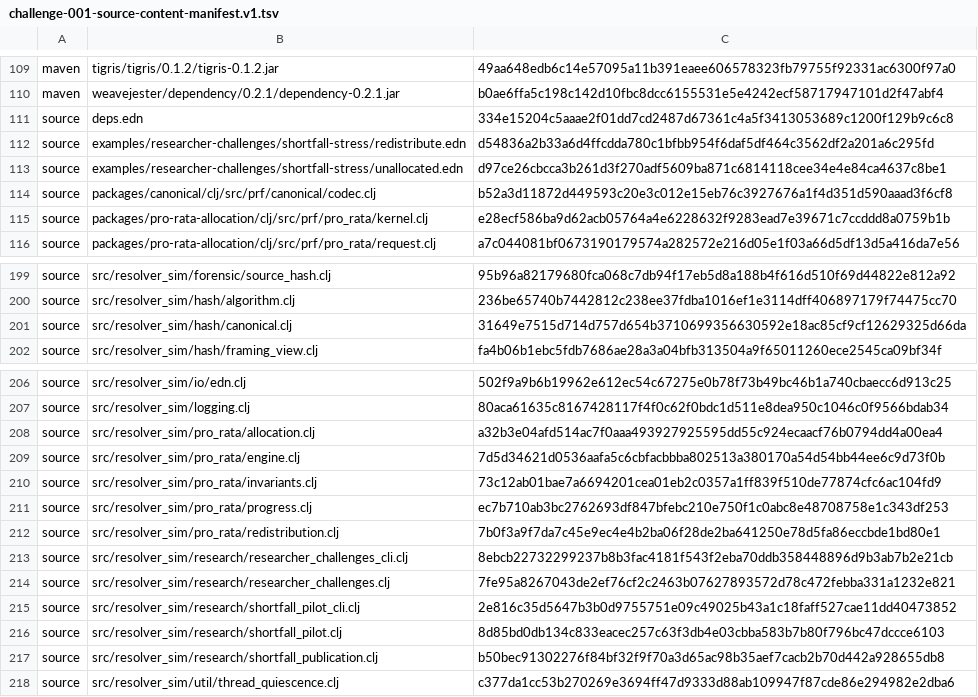
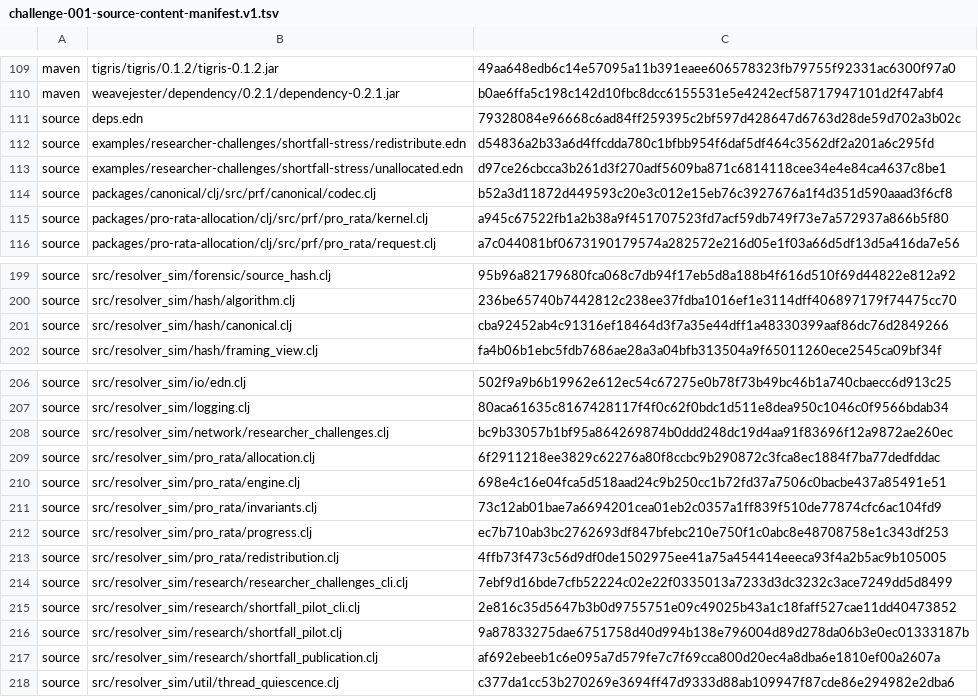
Before and after one commit to protocol-robustness/protocol-robustness-framework, a TSV file: docs/research/challenge-001-source-content-manifest.v1.tsv, drawn as a sheet; only a part is shown, gaps mark what is left out.

Commit message:
Refresh Challenge 001 candidate roots for current allocator and source manifest

```diff
--- a/docs/research/challenge-001-source-content-manifest.v1.tsv
+++ b/docs/research/challenge-001-source-content-manifest.v1.tsv
@@ -110,3 +110,3 @@ maven	tigris/tigris/0.1.2/tigris-0.1.2.jar	49aa648edb6c14e57095a11b391eaee606578
 maven	weavejester/dependency/0.2.1/dependency-0.2.1.jar	b0ae6ffa5c198c142d10fbc8dcc6155531e5e4242ecf58717947101d2f47abf4
-source	deps.edn	334e15204c5aaae2f01dd7cd2487d67361c4a5f3413053689c1200f129b9c6c8
+source	deps.edn	79328084e96668c6ad84ff259395c2bf597d428647d6763d28de59d702a3b02c
 source	examples/researcher-challenges/shortfall-stress/redistribute.edn	d54836a2b33a6d4ffcdda780c1bfbb954f6daf5df464c3562df2a201a6c295fd
@@ -114,3 +114,3 @@ source	examples/researcher-challenges/shortfall-stress/unallocated.edn	d97ce26cb
 source	packages/canonical/clj/src/prf/canonical/codec.clj	b52a3d11872d449593c20e3c012e15eb76c3927676a1f4d351d590aaad3f6cf8
-source	packages/pro-rata-allocation/clj/src/prf/pro_rata/kernel.clj	e28ecf586ba9d62acb05764a4e6228632f9283ead7e39671c7ccddd8a0759b1b
+source	packages/pro-rata-allocation/clj/src/prf/pro_rata/kernel.clj	a945c67522fb1a2b38a9f451707523fd7acf59db749f73e7a572937a866b5f80
 source	packages/pro-rata-allocation/clj/src/prf/pro_rata/request.clj	a7c044081bf0673190179574a282572e216d05e1f03a66d5df13d5a416da7e56
@@ -200,3 +200,3 @@ source	src/resolver_sim/forensic/source_hash.clj	95b96a82179680fca068c7db94f17eb
 source	src/resolver_sim/hash/algorithm.clj	236be65740b7442812c238ee37fdba1016ef1e3114dff406897179f74475cc70
-source	src/resolver_sim/hash/canonical.clj	31649e7515d714d757d654b3710699356630592e18ac85cf9cf12629325d66da
+source	src/resolver_sim/hash/canonical.clj	cba92452ab4c91316ef18464d3f7a35e44dff1a48330399aaf86dc76d2849266
 source	src/resolver_sim/hash/framing_view.clj	fa4b06b1ebc5fdb7686ae28a3a04bfb313504a9f65011260ece2545ca09bf34f
@@ -207,12 +207,12 @@ source	src/resolver_sim/io/edn.clj	502f9a9b6b19962e612ec54c67275e0b78f73b49bc46b
 source	src/resolver_sim/logging.clj	80aca61635c8167428117f4f0c62f0bdc1d511e8dea950c1046c0f9566bdab34
-source	src/resolver_sim/pro_rata/allocation.clj	a32b3e04afd514ac7f0aaa493927925595dd55c924ecaacf76b0794dd4a00ea4
-source	src/resolver_sim/pro_rata/engine.clj	7d5d34621d0536aafa5c6cbfacbbba802513a380170a54d54bb44ee6c9d73f0b
+source	src/resolver_sim/network/researcher_challenges.clj	bc9b33057b1bf95a864269874b0ddd248dc19d4aa91f83696f12a9872ae260ec
+source	src/resolver_sim/pro_rata/allocation.clj	6f2911218ee3829c62276a80f8ccbc9b290872c3fca8ec1884f7ba77dedfddac
+source	src/resolver_sim/pro_rata/engine.clj	698e4c16e04fca5d518aad24c9b250cc1b72fd37a7506c0bacbe437a85491e51
 source	src/resolver_sim/pro_rata/invariants.clj	73c12ab01bae7a6694201cea01eb2c0357a1ff839f510de77874cfc6ac104fd9
 source	src/resolver_sim/pro_rata/progress.clj	ec7b710ab3bc2762693df847bfebc210e750f1c0abc8e48708758e1c343df253
-source	src/resolver_sim/pro_rata/redistribution.clj	7b0f3a9f7da7c45e9ec4e4b2ba06f28de2ba641250e78d5fa86eccbde1bd80e1
-source	src/resolver_sim/research/researcher_challenges_cli.clj	8ebcb22732299237b8b3fac4181f543f2eba70ddb358448896d9b3ab7b2e21cb
-source	src/resolver_sim/research/researcher_challenges.clj	7fe95a8267043de2ef76cf2c2463b07627893572d78c472febba331a1232e821
+source	src/resolver_sim/pro_rata/redistribution.clj	4ffb73f473c56d9df0de1502975ee41a75a454414eeeca93f4a2b5ac9b105005
+source	src/resolver_sim/research/researcher_challenges_cli.clj	7ebf9d16bde7cfb52224c02e22f0335013a7233d3dc3232c3ace7249dd5d8499
 source	src/resolver_sim/research/shortfall_pilot_cli.clj	2e816c35d5647b3b0d9755751e09c49025b43a1c18faff527cae11dd40473852
-source	src/resolver_sim/research/shortfall_pilot.clj	8d85bd0db134c833eacec257c63f3db4e03cbba583b7b80f796bc47dccce6103
-source	src/resolver_sim/research/shortfall_publication.clj	b50bec91302276f84bf32f9f70a3d65ac98b35aef7cacb2b70d442a928655db8
+source	src/resolver_sim/research/shortfall_pilot.clj	9a87833275dae6751758d40d994b138e796004d89d278da06b3e0ec01333187b
+source	src/resolver_sim/research/shortfall_publication.clj	af692ebeeb1c6e095a7d579fe7c7f69cca800d20ec4a8dba6e1810ef00a2607a
 source	src/resolver_sim/util/thread_quiescence.clj	c377da1cc53b270269e3694ff47d9333d88ab109947f87cde86e294982e2dba6
```
Also changed, not shown: 6 other files.
